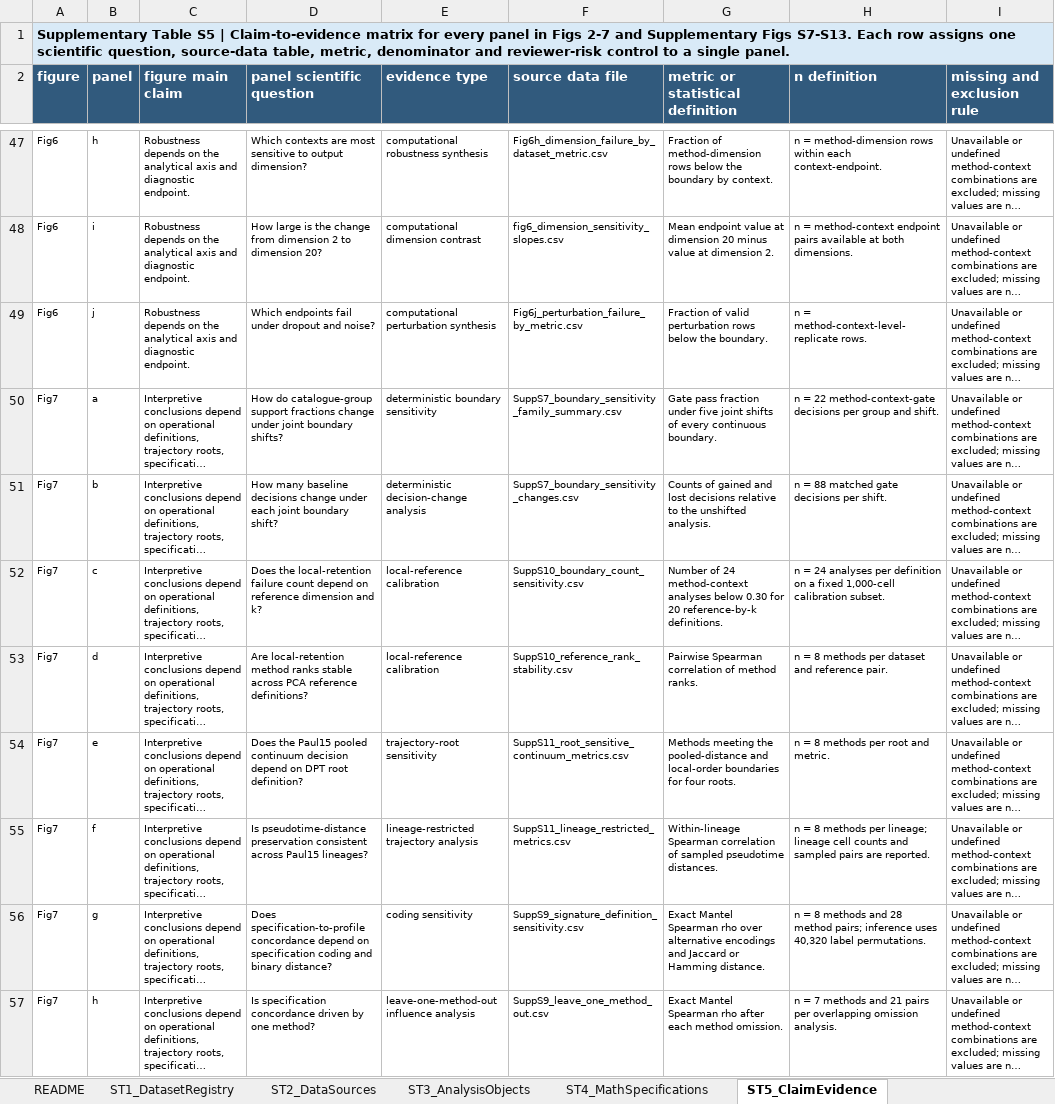
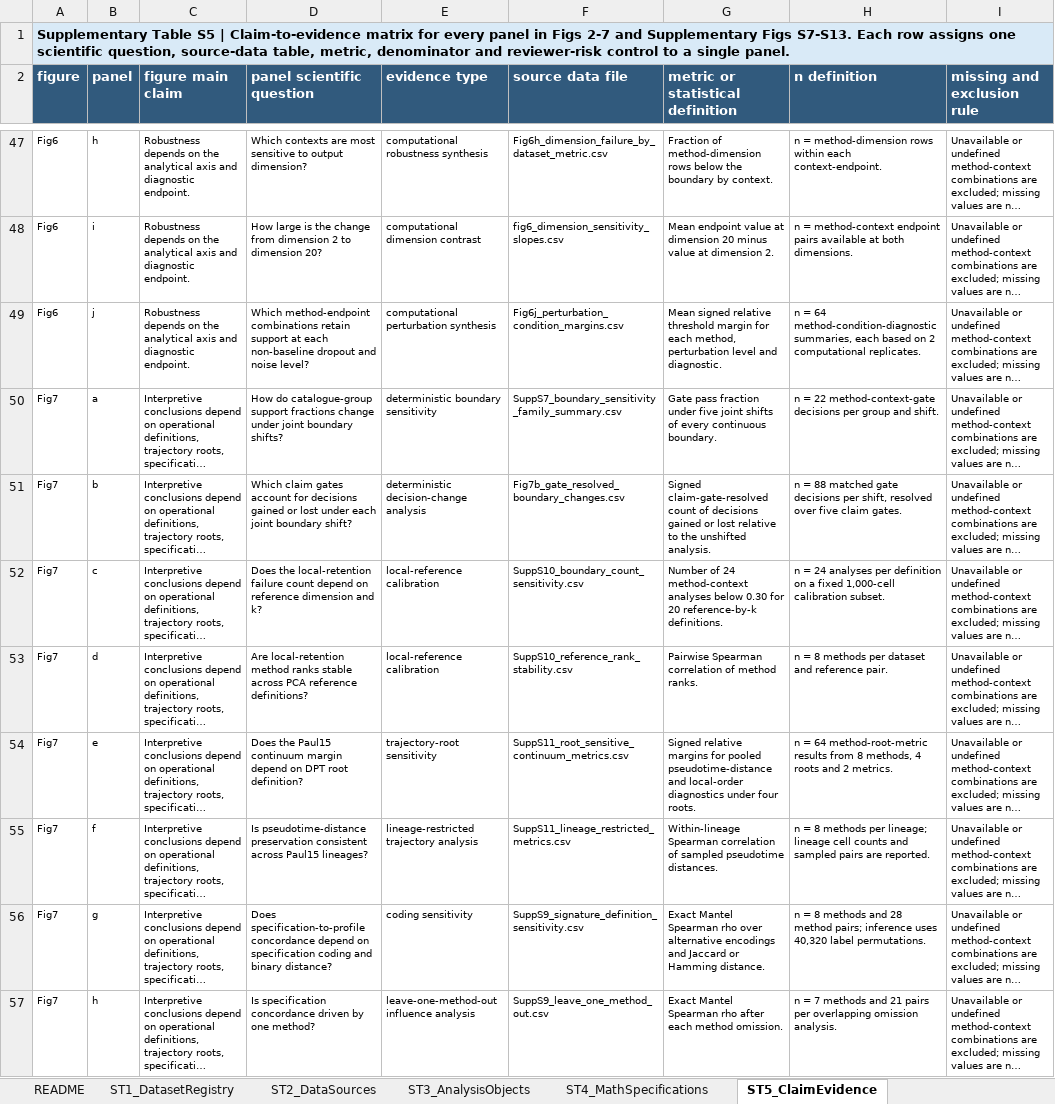
Before and after one commit to wangsaidi/single-cell-dr-mechanism-catalogue, an Excel workbook: outputs/tables/Supplementary_Tables.xlsx, sheet ST5_ClaimEvidence, drawn as a sheet; only a part is shown, gaps mark what is left out; long unchanged cells end in …; values as stored, in another font and other column widths than the file's, no borders; the diff covers the shown part only; the diff names each change by its address in the sheet, - before the commit and + after, or states it on an @@ line.

Commit message:
Refine main-figure evidence panels

```diff
--- a/outputs/tables/Supplementary_Tables.xlsx (sheet ST5_ClaimEvidence)
+++ b/outputs/tables/Supplementary_Tables.xlsx (sheet ST5_ClaimEvidence)
-D49 (panel scientific question): Which endpoints fail under dropout and noise?
+D49 (panel scientific question): Which method-endpoint combinations retain support at each non-baseline dropout and noise level?
-F49 (source data file): Fig6j_perturbation_failure_by_metric.csv
+F49 (source data file): Fig6j_perturbation_condition_margins.csv
-G49 (metric or statistical definition): Fraction of valid perturbation rows below the boundary.
+G49 (metric or statistical definition): Mean signed relative threshold margin for each method, perturbation level and diagnostic.
-H49 (n definition): n = method-context-level-replicate rows.
+H49 (n definition): n = 64 method-condition-diagnostic summaries, each based on 2 computational replicates.
-D51 (panel scientific question): How many baseline decisions change under each…
+D51 (panel scientific question): Which claim gates account for decisions gained or lost under each…
-F51 (source data file): SuppS7_boundary_sensitivity_changes.csv
+F51 (source data file): Fig7b_gate_resolved_boundary_changes.csv
-G51 (metric or statistical definition): Counts of gained and lost decisions relative to…
+G51 (metric or statistical definition): Signed claim-gate-resolved count of decisions gained or lost relative to…
-H51 (n definition): …decisions per shift.
+H51 (n definition): …decisions per shift, resolved over five claim gates.
-D54 (panel scientific question): …the Paul15 pooled continuum decision depend on…
+D54 (panel scientific question): …the Paul15 continuum margin depend on…
-G54 (metric or statistical definition): Methods meeting the pooled-distance and local-order boundaries for four roots.
+G54 (metric or statistical definition): Signed relative margins for pooled pseudotime-distance and local-order diagnostics under four roots.
-H54 (n definition): n = 8 methods per root and metric.
+H54 (n definition): n = 64 method-root-metric results from 8 methods, 4 roots and 2 metrics.
```
Also changed, not shown: 32 edited cells elsewhere in this sheet, sheet ST15_PanelExpansion, 50 other files.
